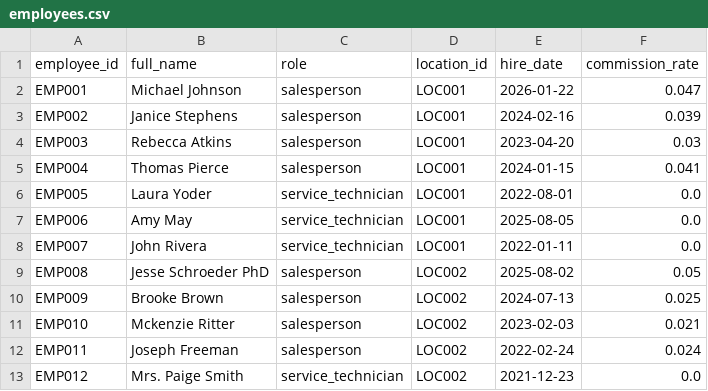
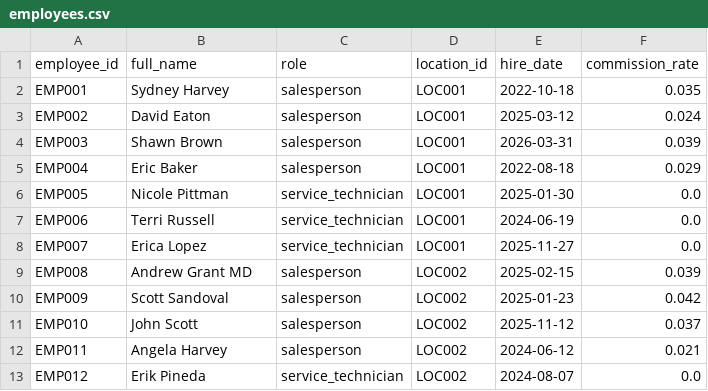
Before and after one commit to kpk111298/kommineni-group, a CSV file: divisions/meel-motors/data/raw/employees.csv, drawn as a sheet; only a part is shown; the diff covers the shown part only.

```diff
--- a/divisions/meel-motors/data/raw/employees.csv
+++ b/divisions/meel-motors/data/raw/employees.csv
@@ -1,13 +1,13 @@
 employee_id,full_name,role,location_id,hire_date,commission_rate
-EMP001,Michael Johnson,salesperson,LOC001,2026-01-22,0.047
-EMP002,Janice Stephens,salesperson,LOC001,2024-02-16,0.039
-EMP003,Rebecca Atkins,salesperson,LOC001,2023-04-20,0.03
-EMP004,Thomas Pierce,salesperson,LOC001,2024-01-15,0.041
-EMP005,Laura Yoder,service_technician,LOC001,2022-08-01,0.0
-EMP006,Amy May,service_technician,LOC001,2025-08-05,0.0
-EMP007,John Rivera,service_technician,LOC001,2022-01-11,0.0
-EMP008,Jesse Schroeder PhD,salesperson,LOC002,2025-08-02,0.05
-EMP009,Brooke Brown,salesperson,LOC002,2024-07-13,0.025
-EMP010,Mckenzie Ritter,salesperson,LOC002,2023-02-03,0.021
-EMP011,Joseph Freeman,salesperson,LOC002,2022-02-24,0.024
-EMP012,Mrs. Paige Smith,service_technician,LOC002,2021-12-23,0.0
+EMP001,Sydney Harvey,salesperson,LOC001,2022-10-18,0.035
+EMP002,David Eaton,salesperson,LOC001,2025-03-12,0.024
+EMP003,Shawn Brown,salesperson,LOC001,2026-03-31,0.039
+EMP004,Eric Baker,salesperson,LOC001,2022-08-18,0.029
+EMP005,Nicole Pittman,service_technician,LOC001,2025-01-30,0.0
+EMP006,Terri Russell,service_technician,LOC001,2024-06-19,0.0
+EMP007,Erica Lopez,service_technician,LOC001,2025-11-27,0.0
+EMP008,Andrew Grant MD,salesperson,LOC002,2025-02-15,0.039
+EMP009,Scott Sandoval,salesperson,LOC002,2025-01-23,0.042
+EMP010,John Scott,salesperson,LOC002,2025-11-12,0.037
+EMP011,Angela Harvey,salesperson,LOC002,2024-06-12,0.021
+EMP012,Erik Pineda,service_technician,LOC002,2024-08-07,0.0
```
Also changed, not shown: 57 edited cells elsewhere in this file, divisions/meel-motors/data/raw/sales_transactions.csv, divisions/meel-motors/data/raw/service_jobs.csv, 2 other files.
